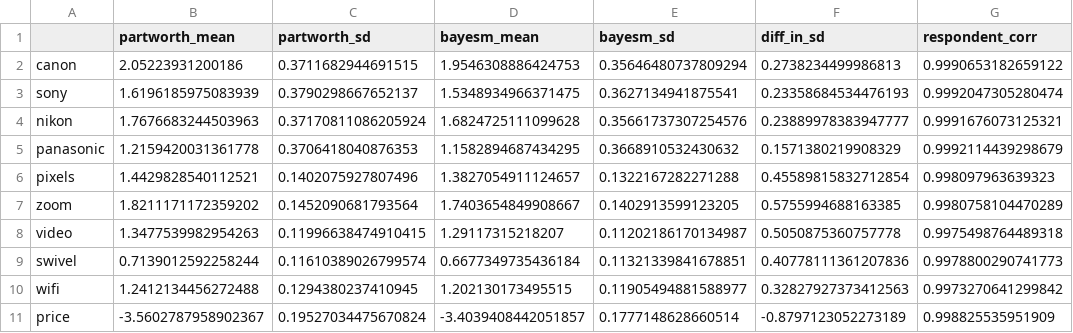
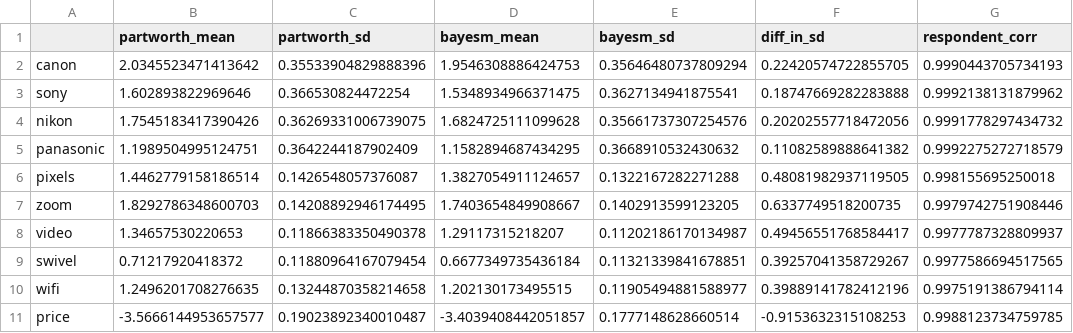
Before and after one commit to kojikojikojikoji/partworth, a CSV file: validation/results/camera_wide_priors.csv, drawn as a sheet.

```diff
--- a/validation/results/camera_wide_priors.csv
+++ b/validation/results/camera_wide_priors.csv
@@ -1,11 +1,11 @@
 ,partworth_mean,partworth_sd,bayesm_mean,bayesm_sd,diff_in_sd,respondent_corr
-canon,2.05223931200186,0.3711682944691515,1.9546308886424753,0.35646480737809294,0.2738234499986813,0.9990653182659122
-sony,1.6196185975083939,0.3790298667652137,1.5348934966371475,0.3627134941875541,0.23358684534476193,0.9992047305280474
-nikon,1.7676683244503963,0.37170811086205924,1.6824725111099628,0.35661737307254576,0.23889978383947777,0.9991676073125321
-panasonic,1.2159420031361778,0.3706418040876353,1.1582894687434295,0.3668910532430632,0.1571380219908329,0.9992114439298679
-pixels,1.4429828540112521,0.1402075927807496,1.3827054911124657,0.1322167282271288,0.45589815832712854,0.998097963639323
-zoom,1.8211171172359202,0.1452090681793564,1.7403654849908667,0.1402913599123205,0.5755994688163385,0.9980758104470289
-video,1.3477539982954263,0.11996638474910415,1.29117315218207,0.11202186170134987,0.5050875360757778,0.9975498764489318
-swivel,0.7139012592258244,0.11610389026799574,0.6677349735436184,0.11321339841678851,0.40778111361207836,0.9978800290741773
-wifi,1.2412134456272488,0.1294380237410945,1.202130173495515,0.11905494881588977,0.32827927373412563,0.9973270641299842
-price,-3.5602787958902367,0.19527034475670824,-3.4039408442051857,0.1777148628660514,-0.8797123052273189,0.998825535951909
+canon,2.0345523471413642,0.35533904829888396,1.9546308886424753,0.35646480737809294,0.22420574722855705,0.9990443705734193
+sony,1.602893822969646,0.366530824472254,1.5348934966371475,0.3627134941875541,0.18747669282283888,0.9992138131879962
+nikon,1.7545183417390426,0.36269331006739075,1.6824725111099628,0.35661737307254576,0.20202557718472056,0.9991778297434732
+panasonic,1.1989504995124751,0.3642244187902409,1.1582894687434295,0.3668910532430632,0.11082589888641382,0.9992275272718579
+pixels,1.4462779158186514,0.1426548057376087,1.3827054911124657,0.1322167282271288,0.48081982937119505,0.998155695250018
+zoom,1.8292786348600703,0.14208892946174495,1.7403654849908667,0.1402913599123205,0.6337749518200735,0.9979742751908446
+video,1.34657530220653,0.11866383350490378,1.29117315218207,0.11202186170134987,0.49456551768584417,0.9977787328809937
+swivel,0.71217920418372,0.11880964167079454,0.6677349735436184,0.11321339841678851,0.39257041358729267,0.9977586694517565
+wifi,1.2496201708276635,0.13244870358214658,1.202130173495515,0.11905494881588977,0.39889141782412196,0.9975191386794114
+price,-3.5666144953657577,0.19023892340010487,-3.4039408442051857,0.1777148628660514,-0.9153632315108253,0.9988123734759785
```
Also changed, not shown: validation/results/camera_default_priors.csv, validation/results/sbc_ranks.csv, 23 other files.
